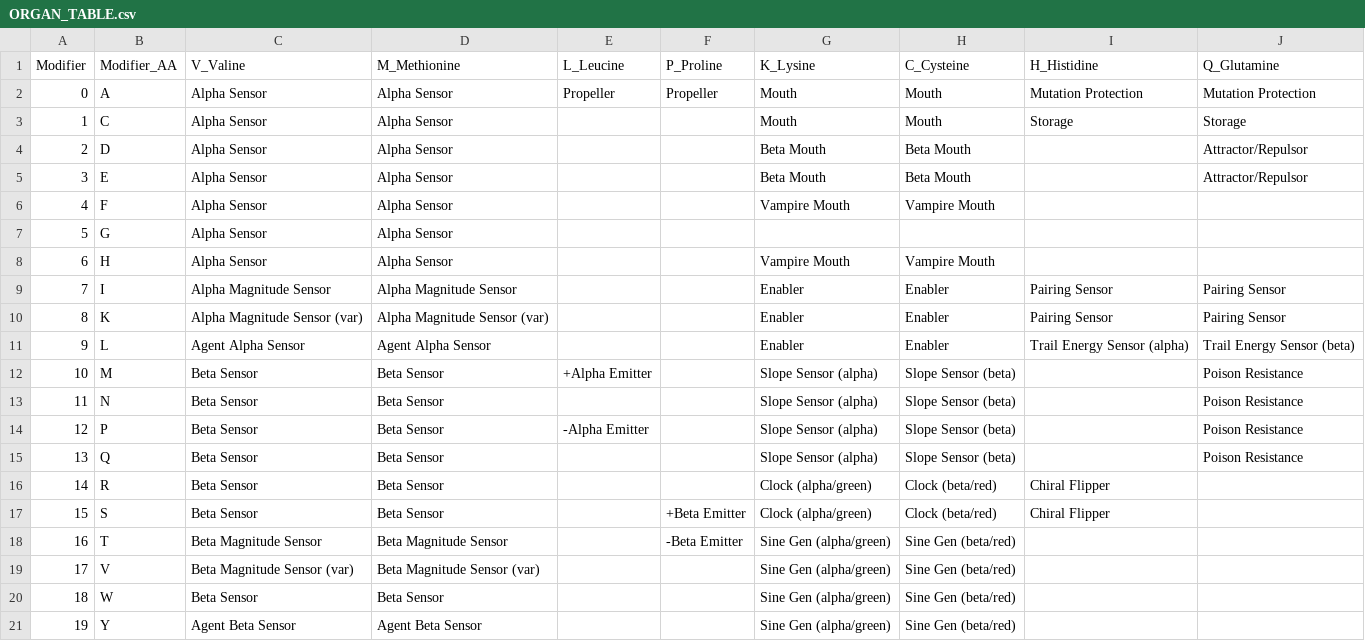
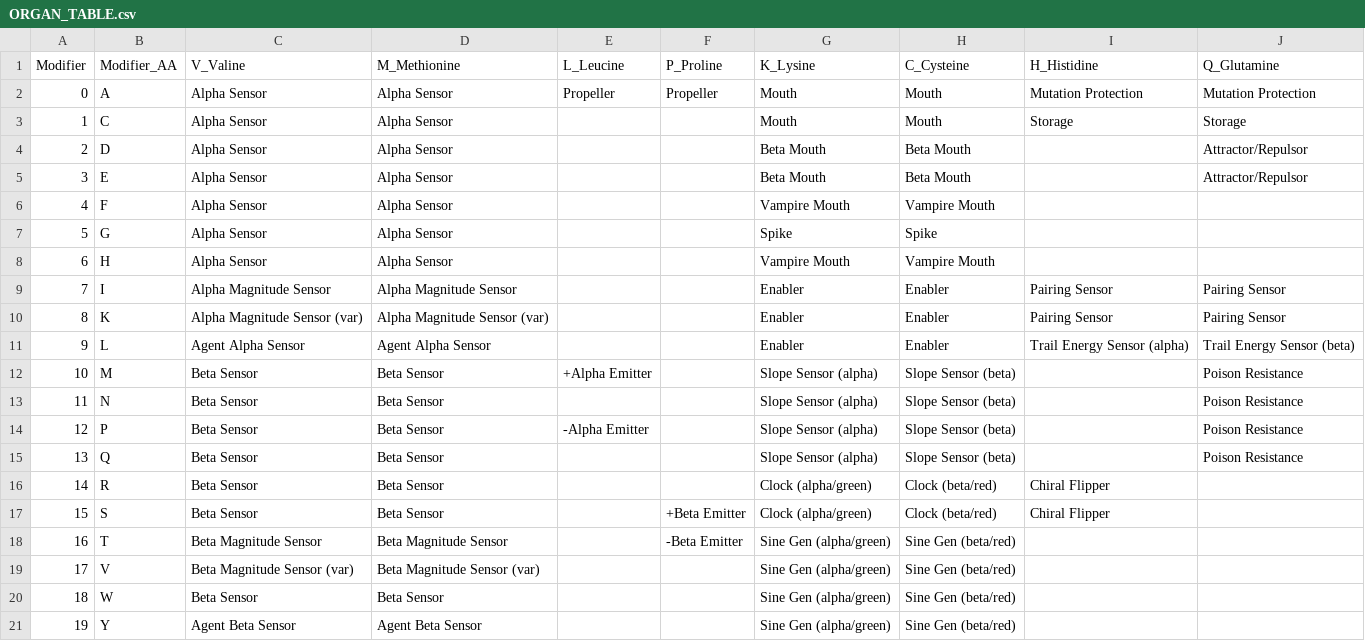
Before and after one commit to Manalokosdev/Ribossome, a CSV file: config/ORGAN_TABLE.csv, drawn as a sheet.

```diff
--- a/config/ORGAN_TABLE.csv
+++ b/config/ORGAN_TABLE.csv
@@ -6,3 +6,3 @@ Modifier,Modifier_AA,V_Valine,M_Methionine,L_Leucine,P_Proline,K_Lysine,C_Cystei
 4,F,Alpha Sensor,Alpha Sensor,,,Vampire Mouth,Vampire Mouth,,
-5,G,Alpha Sensor,Alpha Sensor,,,,,,
+5,G,Alpha Sensor,Alpha Sensor,,,Spike,Spike,,
 6,H,Alpha Sensor,Alpha Sensor,,,Vampire Mouth,Vampire Mouth,,
```
Also changed, not shown: 10 other files.
